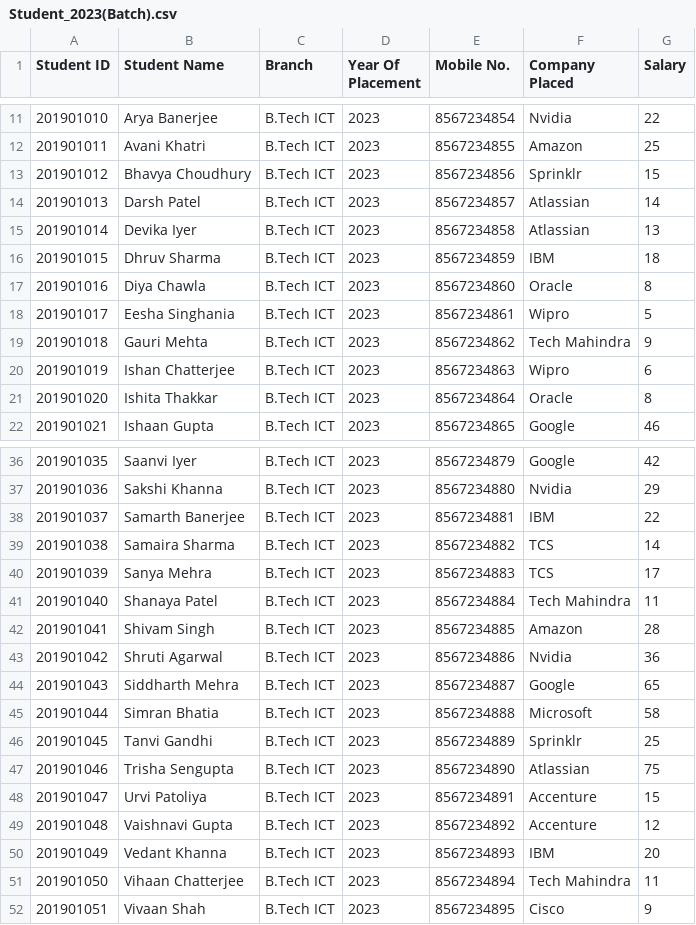
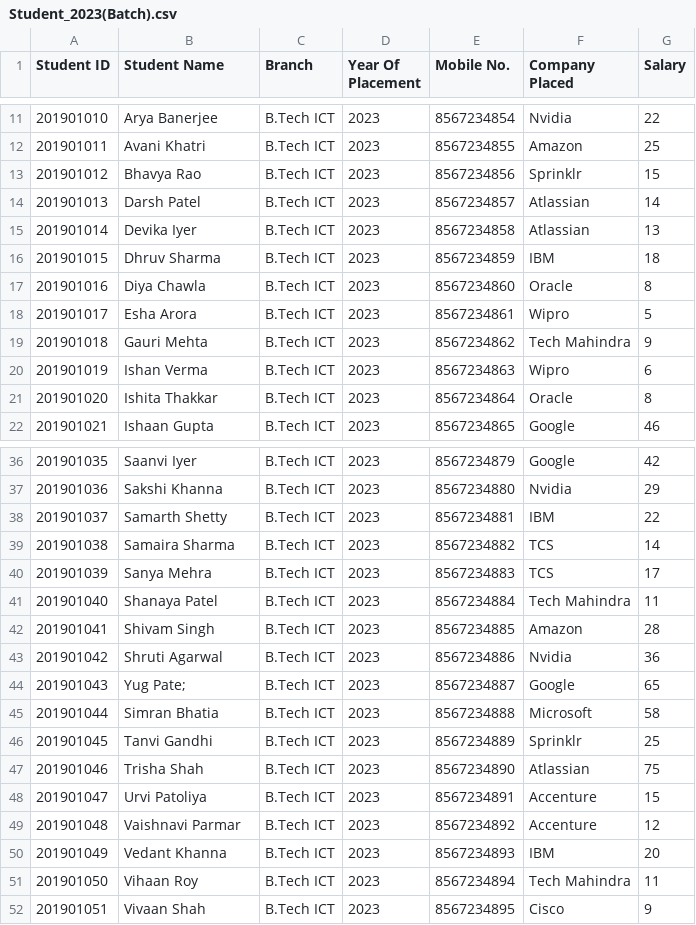
Before and after one commit to TOAORUDRA-01/CAPSTONE-PRJ-Placement-manager-policy-, a CSV file: Data/Student_2023(Batch).csv, drawn as a sheet; only a part is shown, gaps mark what is left out; the diff covers the shown part only.

Commit message:
Update Student_2023(Batch).csv

```diff
--- a/Data/Student_2023(Batch).csv
+++ b/Data/Student_2023(Batch).csv
@@ -12,3 +12,3 @@
 201901011,Avani Khatri,B.Tech ICT,2023,8567234855,Amazon,25
-201901012,Bhavya Choudhury,B.Tech ICT,2023,8567234856,Sprinklr,15
+201901012,Bhavya Rao,B.Tech ICT,2023,8567234856,Sprinklr,15
 201901013,Darsh Patel,B.Tech ICT,2023,8567234857,Atlassian ,14
@@ -17,5 +17,5 @@
 201901016,Diya Chawla,B.Tech ICT,2023,8567234860,Oracle,8
-201901017,Eesha Singhania,B.Tech ICT,2023,8567234861,Wipro,5
+201901017,Esha Arora,B.Tech ICT,2023,8567234861,Wipro,5
 201901018,Gauri Mehta,B.Tech ICT,2023,8567234862,Tech Mahindra,9
-201901019,Ishan Chatterjee,B.Tech ICT,2023,8567234863,Wipro,6
+201901019,Ishan Verma,B.Tech ICT,2023,8567234863,Wipro,6
 201901020,Ishita Thakkar,B.Tech ICT,2023,8567234864,Oracle,8
@@ -37,3 +37,3 @@
 201901036,Sakshi Khanna,B.Tech ICT,2023,8567234880,Nvidia,29
-201901037,Samarth Banerjee,B.Tech ICT,2023,8567234881,IBM,22
+201901037,Samarth Shetty,B.Tech ICT,2023,8567234881,IBM,22
 201901038,Samaira Sharma,B.Tech ICT,2023,8567234882,TCS,14
@@ -43,10 +43,10 @@
 201901042,Shruti Agarwal,B.Tech ICT,2023,8567234886,Nvidia,36
-201901043,Siddharth Mehra,B.Tech ICT,2023,8567234887,Google,65
+201901043,Yug Pate;,B.Tech ICT,2023,8567234887,Google,65
 201901044,Simran Bhatia,B.Tech ICT,2023,8567234888,Microsoft,58
 201901045,Tanvi Gandhi,B.Tech ICT,2023,8567234889,Sprinklr,25
-201901046,Trisha Sengupta,B.Tech ICT,2023,8567234890,Atlassian ,75
+201901046,Trisha Shah,B.Tech ICT,2023,8567234890,Atlassian ,75
 201901047,Urvi Patoliya,B.Tech ICT,2023,8567234891,Accenture,15
-201901048,Vaishnavi Gupta,B.Tech ICT,2023,8567234892,Accenture,12
+201901048,Vaishnavi Parmar,B.Tech ICT,2023,8567234892,Accenture,12
 201901049,Vedant Khanna,B.Tech ICT,2023,8567234893,IBM,20
-201901050,Vihaan Chatterjee,B.Tech ICT,2023,8567234894,Tech Mahindra,11
+201901050,Vihaan Roy,B.Tech ICT,2023,8567234894,Tech Mahindra,11
 201901051,Vivaan Shah,B.Tech ICT,2023,8567234895,Cisco,9
```
Also changed, not shown: 3 edited cells elsewhere in this file.
